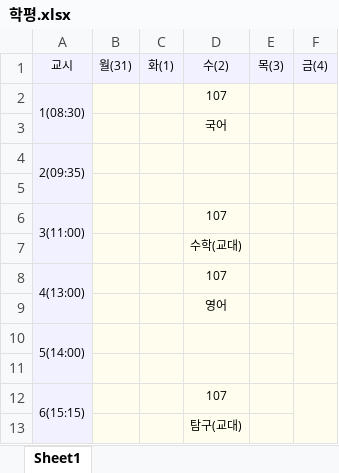
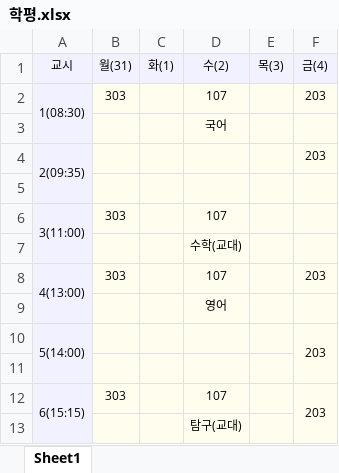
Before and after one commit to ziny88/table, an Excel workbook: 학평.xlsx, sheet Sheet1, drawn as a sheet; values as stored, in another font and other column widths than the file's, no borders; the diff names each change by its address in the sheet, - before the commit and + after, or states it on an @@ line.

Commit message:
Add files via upload

```diff
--- a/학평.xlsx (sheet Sheet1)
+++ b/학평.xlsx (sheet Sheet1)
-B2 (월(31)): (empty)
+B2 (월(31)): 303
-F2 (금(4)): (empty)
+F2 (금(4)): 203
-F4 (금(4)): (empty)
+F4 (금(4)): 203
-B6 (월(31)): (empty)
+B6 (월(31)): 303
-B8 (월(31)): (empty)
+B8 (월(31)): 303
-F8 (금(4)): (empty)
+F8 (금(4)): 203
-F10 (금(4)): (empty)
+F10 (금(4)): 203
-B12 (월(31)): (empty)
+B12 (월(31)): 303
-F12 (금(4)): (empty)
+F12 (금(4)): 203
```
